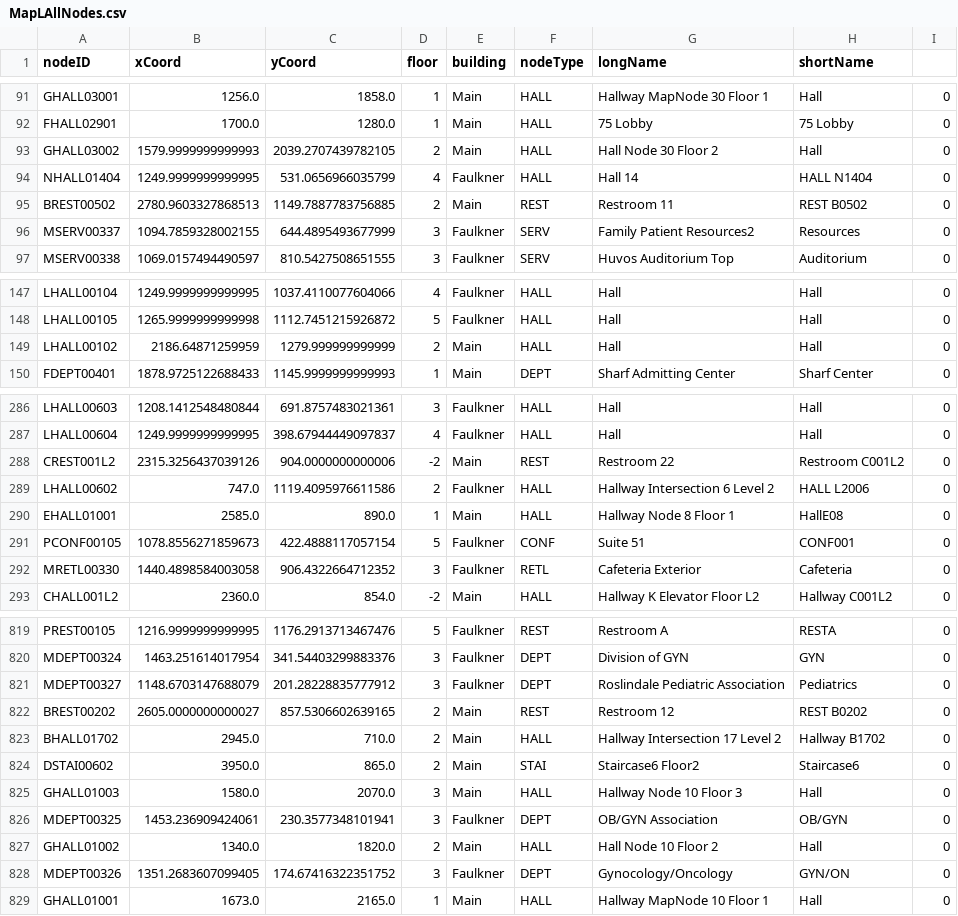
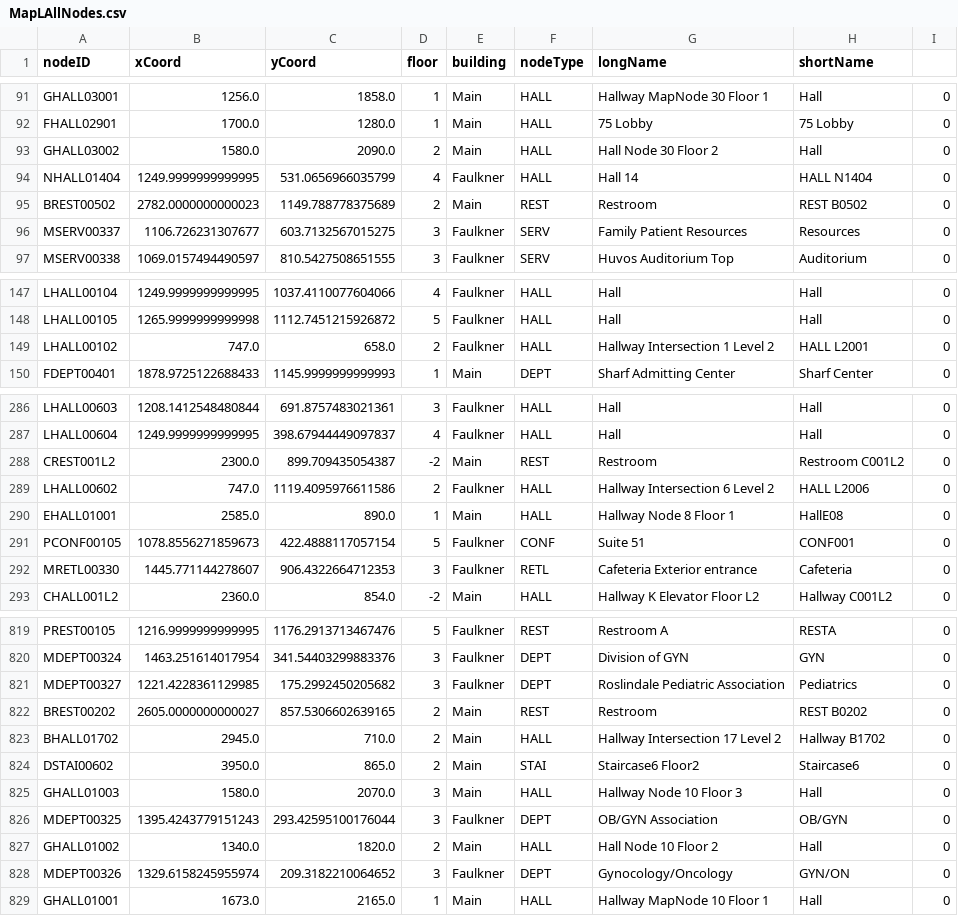
Before and after one commit to cscholler/SoftwareEngineeringD20, a CSV file: src/main/resources/edu/wpi/cs3733/d20/teamL/csv/MapLAllNodes.csv, drawn as a sheet; only a part is shown, gaps mark what is left out; the diff covers the shown part only.

```diff
--- a/src/main/resources/edu/wpi/cs3733/d20/teamL/csv/MapLAllNodes.csv
+++ b/src/main/resources/edu/wpi/cs3733/d20/teamL/csv/MapLAllNodes.csv
@@ -92,6 +92,6 @@ GHALL03001,1256.0,1858.0,1,Main,HALL,Hallway MapNode 30 Floor 1,Hall,0
 FHALL02901,1700.0,1280.0,1,Main,HALL,75 Lobby,75 Lobby,0
-GHALL03002,1579.9999999999993,2039.2707439782105,2,Main,HALL,Hall Node 30 Floor 2,Hall,0
+GHALL03002,1580.0,2090.0,2,Main,HALL,Hall Node 30 Floor 2,Hall,0
 NHALL01404,1249.9999999999995,531.0656966035799,4,Faulkner,HALL,Hall 14,HALL N1404,0
-BREST00502,2780.9603327868513,1149.7887783756885,2,Main,REST,Restroom 11,REST B0502,0
-MSERV00337,1094.7859328002155,644.4895493677999,3,Faulkner,SERV,Family Patient Resources2,Resources,0
+BREST00502,2782.0000000000023,1149.788778375689,2,Main,REST,Restroom,REST B0502,0
+MSERV00337,1106.726231307677,603.7132567015275,3,Faulkner,SERV,Family Patient Resources,Resources,0
 MSERV00338,1069.0157494490597,810.5427508651555,3,Faulkner,SERV,Huvos Auditorium Top,Auditorium,0
@@ -148,3 +148,3 @@ LHALL00104,1249.9999999999995,1037.4110077604066,4,Faulkner,HALL,Hall,Hall,0
 LHALL00105,1265.9999999999998,1112.7451215926872,5,Faulkner,HALL,Hall,Hall,0
-LHALL00102,2186.64871259959,1279.999999999999,2,Main,HALL,Hall,Hall,0
+LHALL00102,747.0,658.0,2,Faulkner,HALL,Hallway Intersection 1 Level 2,HALL L2001,0
 FDEPT00401,1878.9725122688433,1145.9999999999993,1,Main,DEPT,Sharf Admitting Center,Sharf Center,0
@@ -287,3 +287,3 @@ LHALL00603,1208.1412548480844,691.8757483021361,3,Faulkner,HALL,Hall,Hall,0
 LHALL00604,1249.9999999999995,398.67944449097837,4,Faulkner,HALL,Hall,Hall,0
-CREST001L2,2315.3256437039126,904.0000000000006,-2,Main,REST,Restroom 22,Restroom C001L2,0
+CREST001L2,2300.0,899.709435054387,-2,Main,REST,Restroom,Restroom C001L2,0
 LHALL00602,747.0,1119.4095976611586,2,Faulkner,HALL,Hallway Intersection 6 Level 2,HALL L2006,0
@@ -291,3 +291,3 @@ EHALL01001,2585.0,890.0,1,Main,HALL,Hallway Node 8 Floor 1,HallE08,0
 PCONF00105,1078.8556271859673,422.4888117057154,5,Faulkner,CONF,Suite 51,CONF001,0
-MRETL00330,1440.4898584003058,906.4322664712352,3,Faulkner,RETL,Cafeteria Exterior,Cafeteria,0
+MRETL00330,1445.771144278607,906.4322664712353,3,Faulkner,RETL,Cafeteria Exterior entrance,Cafeteria,0
 CHALL001L2,2360.0,854.0,-2,Main,HALL,Hallway K Elevator Floor L2,Hallway C001L2,0
@@ -820,4 +820,4 @@ PREST00105,1216.9999999999995,1176.2913713467476,5,Faulkner,REST,Restroom A,REST
 MDEPT00324,1463.251614017954,341.54403299883376,3,Faulkner,DEPT,Division of GYN,GYN,0
-MDEPT00327,1148.6703147688079,201.28228835777912,3,Faulkner,DEPT,Roslindale Pediatric Association,Pediatrics,0
-BREST00202,2605.0000000000027,857.5306602639165,2,Main,REST,Restroom 12,REST B0202,0
+MDEPT00327,1221.4228361129985,175.2992450205682,3,Faulkner,DEPT,Roslindale Pediatric Association,Pediatrics,0
+BREST00202,2605.0000000000027,857.5306602639165,2,Main,REST,Restroom,REST B0202,0
 BHALL01702,2945.0,710.0,2,Main,HALL,Hallway Intersection 17 Level 2,Hallway B1702,0
@@ -825,5 +825,5 @@ DSTAI00602,3950.0,865.0,2,Main,STAI,Staircase6 Floor2,Staircase6,0
 GHALL01003,1580.0,2070.0,3,Main,HALL,Hallway Node 10 Floor 3,Hall,0
-MDEPT00325,1453.236909424061,230.3577348101941,3,Faulkner,DEPT,OB/GYN Association,OB/GYN,0
+MDEPT00325,1395.4243779151243,293.42595100176044,3,Faulkner,DEPT,OB/GYN Association,OB/GYN,0
 GHALL01002,1340.0,1820.0,2,Main,HALL,Hall Node 10 Floor 2,Hall,0
-MDEPT00326,1351.2683607099405,174.67416322351752,3,Faulkner,DEPT,Gynocology/Oncology,GYN/ON,0
+MDEPT00326,1329.6158245955974,209.3182210064652,3,Faulkner,DEPT,Gynocology/Oncology,GYN/ON,0
 GHALL01001,1673.0,2165.0,1,Main,HALL,Hallway MapNode 10 Floor 1,Hall,0
```
Also changed, not shown: 3 added rows, 3 removed rows, 13 moved rows and 90 edited cells elsewhere in this file, src/main/resources/edu/wpi/cs3733/d20/teamL/csv/MapLAllEdges.csv, 3 other files.
